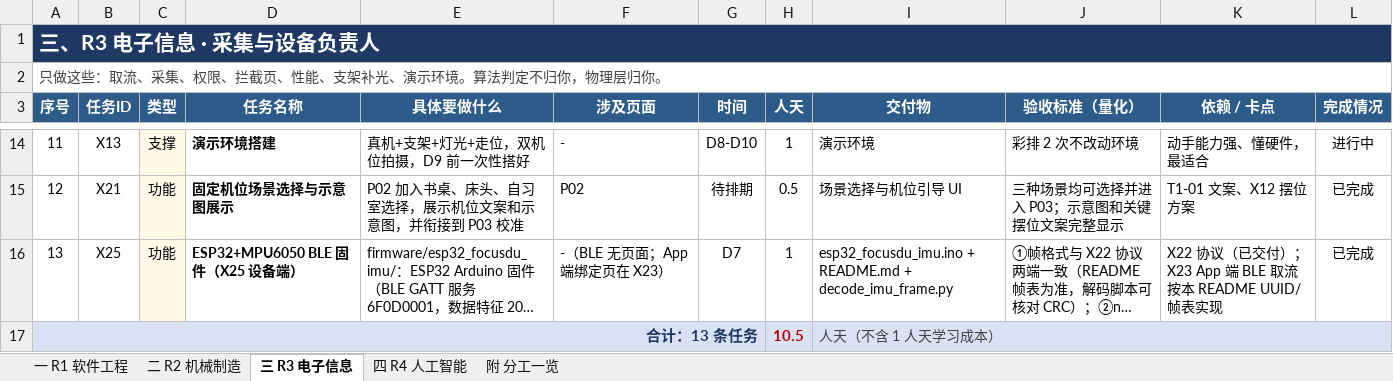
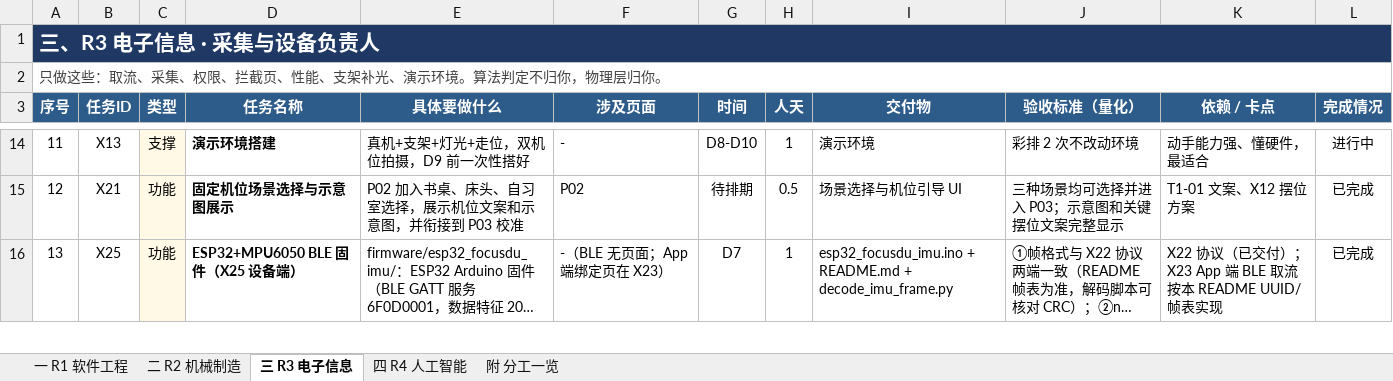
Before and after one commit to Giter639/Longxiang12, an Excel workbook: 任务卡.xlsx, sheet 三 R3 电子信息, drawn as a sheet; only a part is shown, gaps mark what is left out; long unchanged cells end in …; values as stored, in another font and other column widths than the file's, no borders; removed rows and columns are numbered as before the commit, all else as after; the diff covers the shown part only; the diff names each change by its address in the sheet, - before the commit and + after, or states it on an @@ line.

```diff
--- a/任务卡.xlsx (sheet 三 R3 电子信息)
+++ b/任务卡.xlsx (sheet 三 R3 电子信息)
-row 17: 合计：13 条任务 |  |  |  |  |  |  | 10.5 | 人天（不含 1 人天学习成本）
```
Also changed, not shown: 2 added rows elsewhere in this sheet, sheet 一 R1 软件工程, 13 other files.
